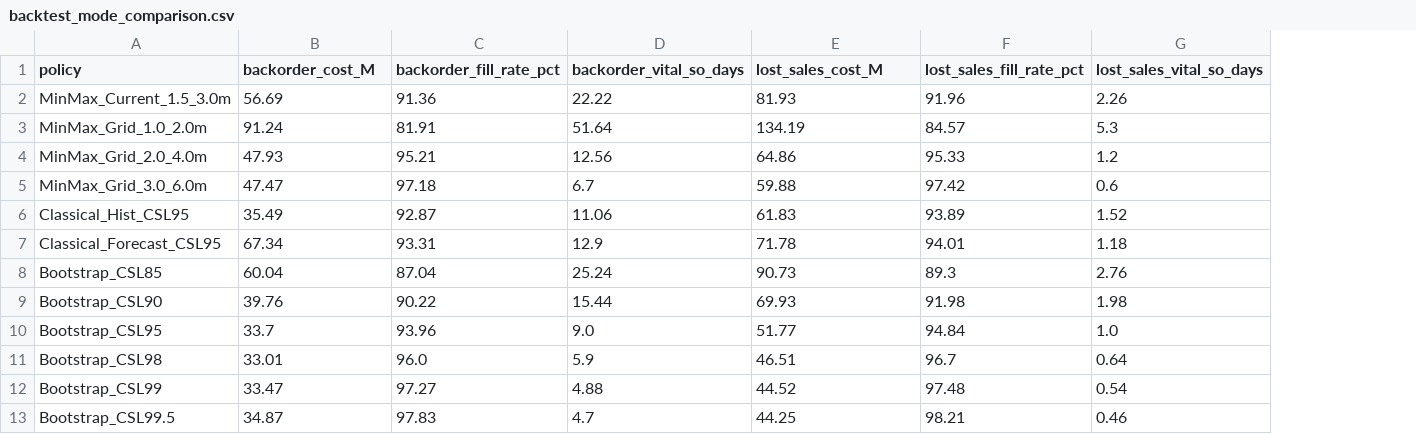
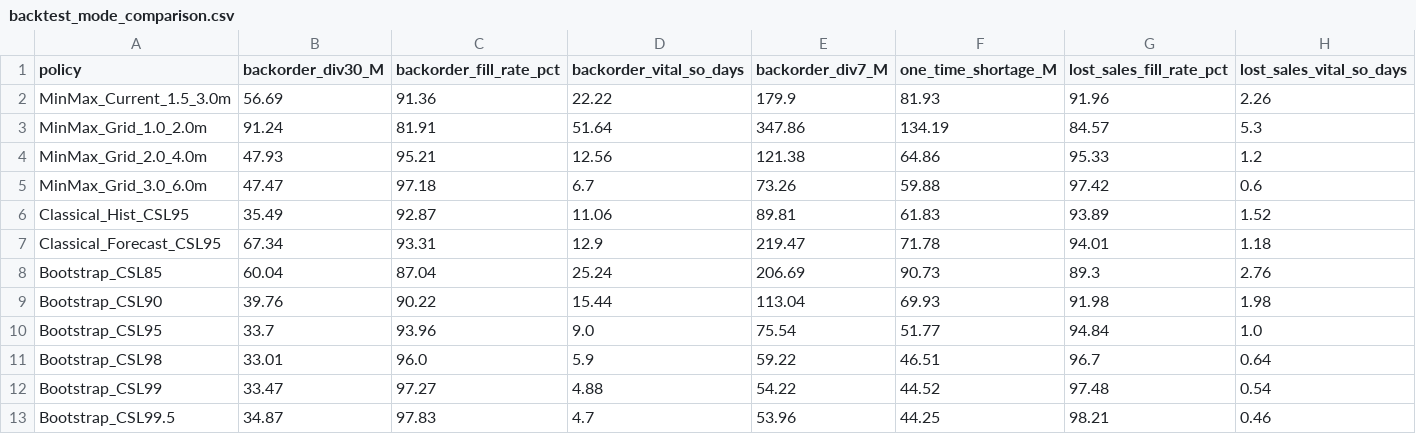
Before and after one commit to abeken5/spare-parts-decision-support, a CSV file: data/processed/backtest_mode_comparison.csv, drawn as a sheet; addresses are those after the commit; the diff names each change by its address in the sheet, - before the commit and + after, or states it on an @@ line.

Commit message:
fix(v4-clean): pure UTF-8 docs, penalty sensitivity table, CSL98 sync

```diff
--- a/data/processed/backtest_mode_comparison.csv
+++ b/data/processed/backtest_mode_comparison.csv
+column E (backorder_div7_M), rows 2-13: 179.9 | 347.86 | 121.38 | 73.26 | 89.81 | 219.47 | 206.69 | 113.04 | 75.54 | 59.22 | 54.22 | 53.96
-B1: backorder_cost_M
+B1: backorder_div30_M
-F1: lost_sales_cost_M
+F1: one_time_shortage_M
```
Also changed, not shown: data/processed/backtest_concentration_and_seeds.csv, 13 other files.
